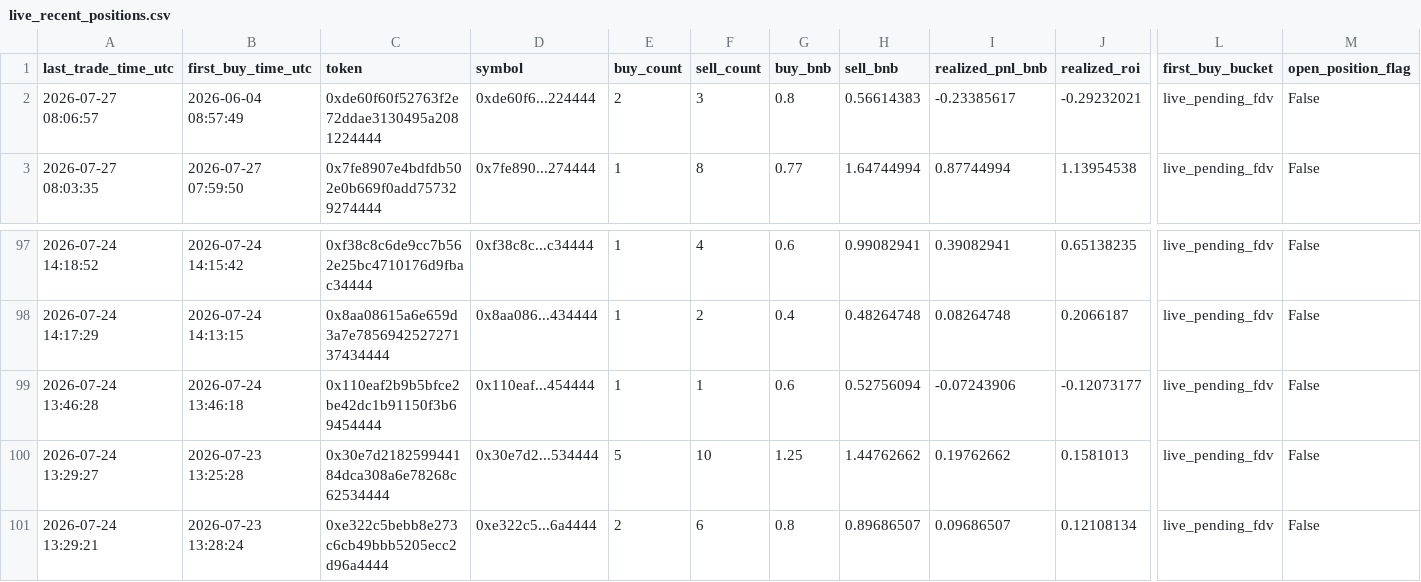
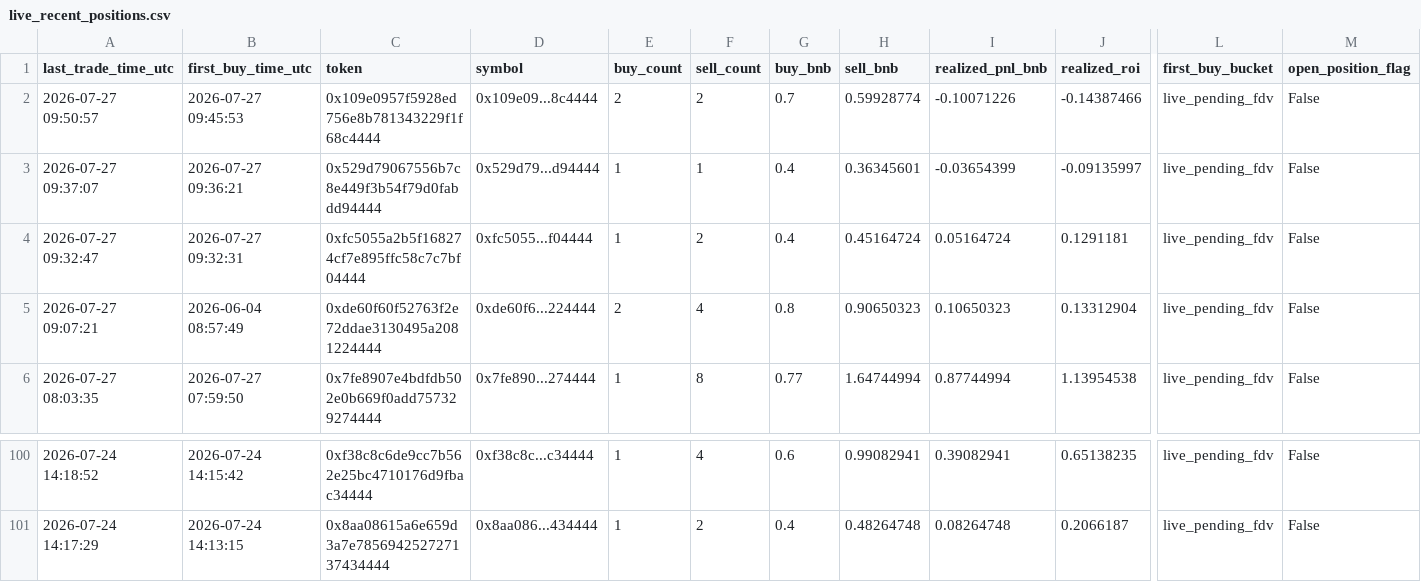
Before and after one commit to hahahakang/bsc-fourmeme-analysis-live, a CSV file: data/live_recent_positions.csv, drawn as a sheet; only a part is shown, gaps mark what is left out; removed rows and columns are numbered as before the commit, all else as after; rows hold the shown columns only; the diff names each change by its address in the sheet, - before the commit and + after, or states it on an @@ line.

```diff
--- a/data/live_recent_positions.csv
+++ b/data/live_recent_positions.csv
+row 2: 2026-07-27 09:50:57 | 2026-07-27 09:45:53 | 0x109e0957f5928ed756e8b781343229f1f68c4444 | 0x109e09...8c4444 | 2 | 2 | 0.7 | 0.59928774 | -0.10071226 | -0.14387466 | live_pending_fdv | False
+row 3: 2026-07-27 09:37:07 | 2026-07-27 09:36:21 | 0x529d79067556b7c8e449f3b54f79d0fabdd94444 | 0x529d79...d94444 | 1 | 1 | 0.4 | 0.36345601 | -0.03654399 | -0.09135997 | live_pending_fdv | False
+row 4: 2026-07-27 09:32:47 | 2026-07-27 09:32:31 | 0xfc5055a2b5f168274cf7e895ffc58c7c7bf04444 | 0xfc5055...f04444 | 1 | 2 | 0.4 | 0.45164724 | 0.05164724 | 0.1291181 | live_pending_fdv | False
-A5 (last_trade_time_utc): 2026-07-27 08:06:57
+A5 (last_trade_time_utc): 2026-07-27 09:07:21
-F5 (sell_count): 3
+F5 (sell_count): 4
-H5 (sell_bnb): 0.56614383
+H5 (sell_bnb): 0.90650323
-I5 (realized_pnl_bnb): -0.23385617
+I5 (realized_pnl_bnb): 0.10650323
-J5 (realized_roi): -0.29232021
+J5 (realized_roi): 0.13312904
-row 99: 2026-07-24 13:46:28 | 2026-07-24 13:46:18 | 0x110eaf2b9b5bfce2be42dc1b91150f3b69454444 | 0x110eaf...454444 | 1 | 1 | 0.6 | 0.52756094 | -0.07243906 | -0.12073177 | live_pending_fdv | False
-row 100: 2026-07-24 13:29:27 | 2026-07-23 13:25:28 | 0x30e7d218259944184dca308a6e78268c62534444 | 0x30e7d2...534444 | 5 | 10 | 1.25 | 1.44762662 | 0.19762662 | 0.1581013 | live_pending_fdv | False
-row 101: 2026-07-24 13:29:21 | 2026-07-23 13:28:24 | 0xe322c5bebb8e273c6cb49bbb5205ecc2d96a4444 | 0xe322c5...6a4444 | 2 | 6 | 0.8 | 0.89686507 | 0.09686507 | 0.12108134 | live_pending_fdv | False
```
Also changed, not shown: data/live_events.csv, data/live_recent_buys.csv, 5 other files.
